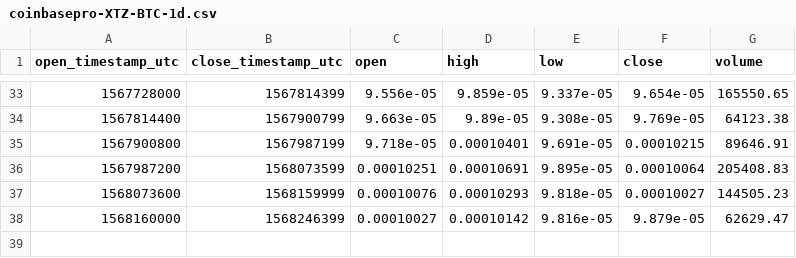
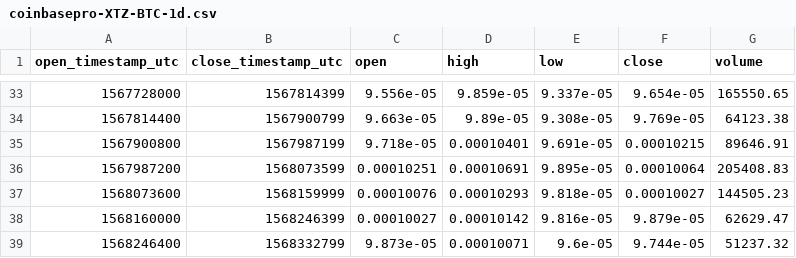
Before and after one commit to cryptobigbro/coinbasepro-XTZ-BTC, a CSV file: coinbasepro-XTZ-BTC-1d.csv, drawn as a sheet; only a part is shown, gaps mark what is left out.

```diff
--- a/coinbasepro-XTZ-BTC-1d.csv
+++ b/coinbasepro-XTZ-BTC-1d.csv
@@ -38 +38,2 @@ open_timestamp_utc,close_timestamp_utc,open,high,low,close,volume
 1568160000,1568246399,0.00010027,0.00010142,9.816e-05,9.879e-05,62629.47
+1568246400,1568332799,9.873e-05,0.00010071,9.6e-05,9.744e-05,51237.32
```
Also changed, not shown: coinbasepro-XTZ-BTC-1h.csv, coinbasepro-XTZ-BTC-1m.csv.
